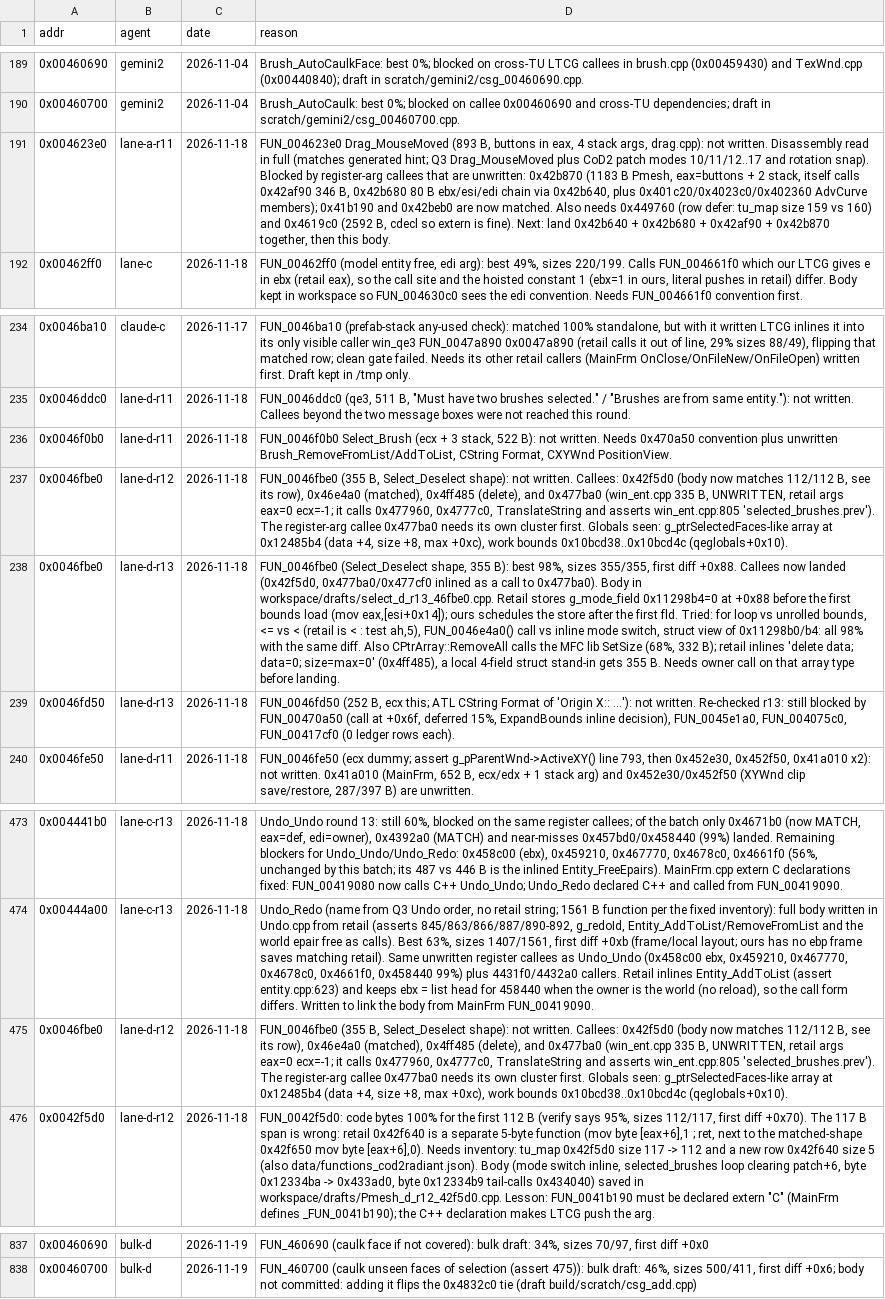
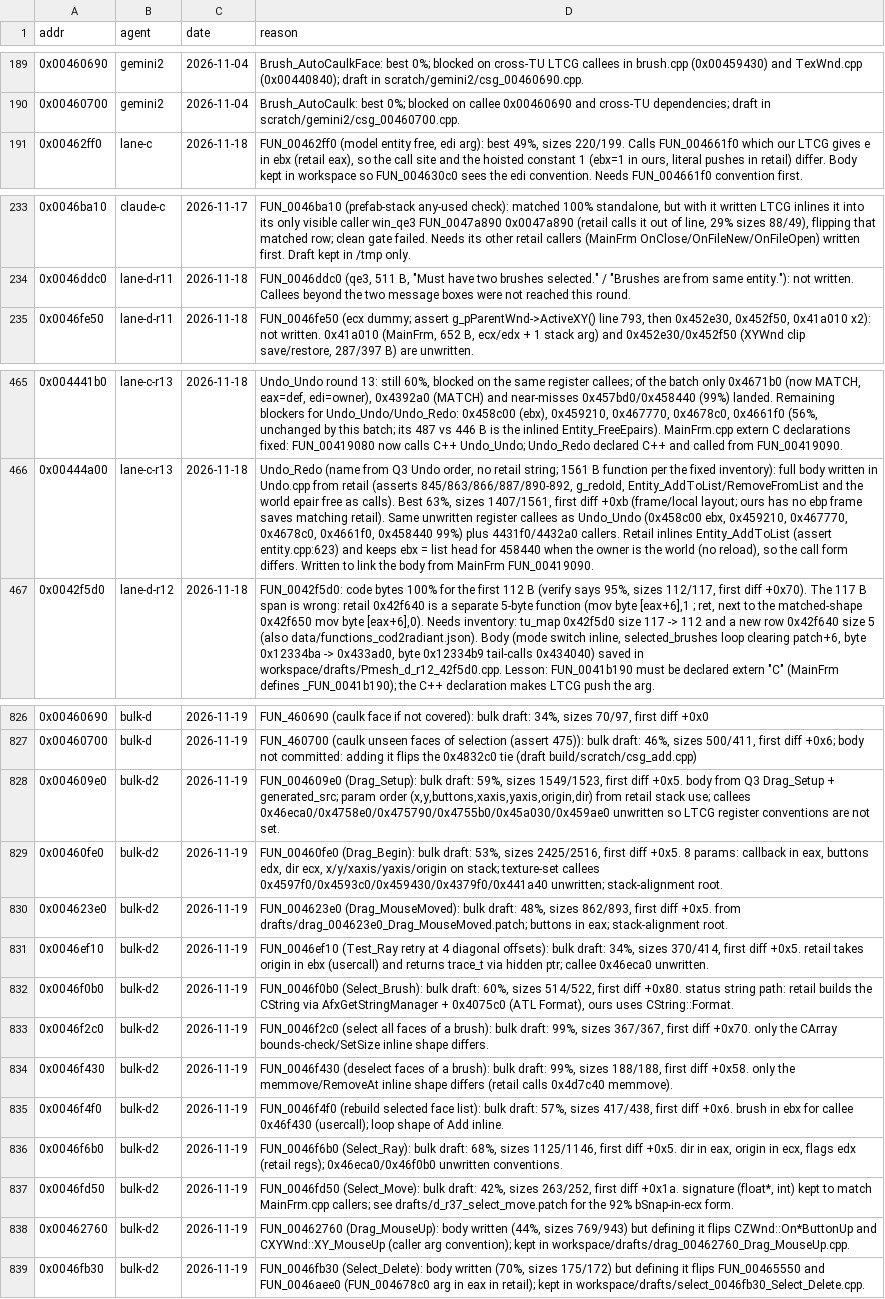
Before and after one commit to nawaftahir/cod2_wip, a TSV file: ledger/defer.tsv, drawn as a sheet; only a part is shown, gaps mark what is left out; removed rows and columns are numbered as before the commit, all else as after; the diff covers the shown part only; the diff names each change by its address in the sheet, - before the commit and + after, or states it on an @@ line.

Commit message:
radiant select: Select_Brush/Ray/face fns, Select_Deselect matched

```diff
--- a/ledger/defer.tsv
+++ b/ledger/defer.tsv
-row 191: 0x004623e0 | lane-a-r11 | 2026-11-18 | FUN_004623e0 Drag_MouseMoved (893 B, buttons in eax, 4 stack args, drag.cpp): not written. Disassembly read in full (matches generated hint; Q3 Drag_MouseMoved plus CoD2 patch modes 10/11/12..17 and rotation snap). Blocked by register-arg callees that are unwritten: 0x42b870 (1183 B Pmesh, eax=buttons + 2 stack, itself calls 0x42af90 346 B, 0x42b680 80 B ebx/esi/edi chain via 0x42b640, plus 0x401c20/0x4023c0/0x402360 AdvCurve members); 0x41b190 and 0x42beb0 are now matched. Also needs 0x449760 (row defer: tu_map size 159 vs 160) and 0x4619c0 (2592 B, cdecl so extern is fine). Next: land 0x42b640 + 0x42b680 + 0x42af90 + 0x42b870 together, then this body.
-row 236: 0x0046f0b0 | lane-d-r11 | 2026-11-18 | FUN_0046f0b0 Select_Brush (ecx + 3 stack, 522 B): not written. Needs 0x470a50 convention plus unwritten Brush_RemoveFromList/AddToList, CString Format, CXYWnd PositionView.
-row 237: 0x0046fbe0 | lane-d-r12 | 2026-11-18 | FUN_0046fbe0 (355 B, Select_Deselect shape): not written. Callees: 0x42f5d0 (body now matches 112/112 B, see its row), 0x46e4a0 (matched), 0x4ff485 (delete), and 0x477ba0 (win_ent.cpp 335 B, UNWRITTEN, retail args eax=0 ecx=-1; it calls 0x477960, 0x4777c0, TranslateString and asserts win_ent.cpp:805 'selected_brushes.prev'). The register-arg callee 0x477ba0 needs its own cluster first. Globals seen: g_ptrSelectedFaces-like array at 0x12485b4 (data +4, size +8, max +0xc), work bounds 0x10bcd38..0x10bcd4c (qeglobals+0x10).
-row 238: 0x0046fbe0 | lane-d-r13 | 2026-11-18 | FUN_0046fbe0 (Select_Deselect shape, 355 B): best 98%, sizes 355/355, first diff +0x88. Callees now landed (0x42f5d0, 0x477ba0/0x477cf0 inlined as a call to 0x477ba0). Body in workspace/drafts/select_d_r13_46fbe0.cpp. Retail stores g_mode_field 0x11298b4=0 at +0x88 before the first bounds load (mov eax,[esi+0x14]); ours schedules the store after the first fld. Tried: for loop vs unrolled bounds, <= vs < (retail is < : test ah,5), FUN_0046e4a0() call vs inline mode switch, struct view of 0x11298b0/b4: all 98% with the same diff. Also CPtrArray::RemoveAll calls the MFC lib SetSize (68%, 332 B); retail inlines 'delete data; data=0; size=max=0' (0x4ff485), a local 4-field struct stand-in gets 355 B. Needs owner call on that array type before landing.
-row 239: 0x0046fd50 | lane-d-r13 | 2026-11-18 | FUN_0046fd50 (252 B, ecx this; ATL CString Format of 'Origin X:: ...'): not written. Re-checked r13: still blocked by FUN_00470a50 (call at +0x6f, deferred 15%, ExpandBounds inline decision), FUN_0045e1a0, FUN_004075c0, FUN_00417cf0 (0 ledger rows each).
-row 475: 0x0046fbe0 | lane-d-r12 | 2026-11-18 | FUN_0046fbe0 (355 B, Select_Deselect shape): not written. Callees: 0x42f5d0 (body now matches 112/112 B, see its row), 0x46e4a0 (matched), 0x4ff485 (delete), and 0x477ba0 (win_ent.cpp 335 B, UNWRITTEN, retail args eax=0 ecx=-1; it calls 0x477960, 0x4777c0, TranslateString and asserts win_ent.cpp:805 'selected_brushes.prev'). The register-arg callee 0x477ba0 needs its own cluster first. Globals seen: g_ptrSelectedFaces-like array at 0x12485b4 (data +4, size +8, max +0xc), work bounds 0x10bcd38..0x10bcd4c (qeglobals+0x10).
+row 828: 0x004609e0 | bulk-d2 | 2026-11-19 | FUN_004609e0 (Drag_Setup): bulk draft: 59%, sizes 1549/1523, first diff +0x5. body from Q3 Drag_Setup + generated_src; param order (x,y,buttons,xaxis,yaxis,origin,dir) from retail stack use; callees 0x46eca0/0x4758e0/0x475790/0x4755b0/0x45a030/0x459ae0 unwritten so LTCG register conventions are not set.
+row 829: 0x00460fe0 | bulk-d2 | 2026-11-19 | FUN_00460fe0 (Drag_Begin): bulk draft: 53%, sizes 2425/2516, first diff +0x5. 8 params: callback in eax, buttons edx, dir ecx, x/y/xaxis/yaxis/origin on stack; texture-set callees 0x4597f0/0x4593c0/0x459430/0x4379f0/0x441a40 unwritten; stack-alignment root.
+row 830: 0x004623e0 | bulk-d2 | 2026-11-19 | FUN_004623e0 (Drag_MouseMoved): bulk draft: 48%, sizes 862/893, first diff +0x5. from drafts/drag_004623e0_Drag_MouseMoved.patch; buttons in eax; stack-alignment root.
+row 831: 0x0046ef10 | bulk-d2 | 2026-11-19 | FUN_0046ef10 (Test_Ray retry at 4 diagonal offsets): bulk draft: 34%, sizes 370/414, first diff +0x5. retail takes origin in ebx (usercall) and returns trace_t via hidden ptr; callee 0x46eca0 unwritten.
+row 832: 0x0046f0b0 | bulk-d2 | 2026-11-19 | FUN_0046f0b0 (Select_Brush): bulk draft: 60%, sizes 514/522, first diff +0x80. status string path: retail builds the CString via AfxGetStringManager + 0x4075c0 (ATL Format), ours uses CString::Format.
+row 833: 0x0046f2c0 | bulk-d2 | 2026-11-19 | FUN_0046f2c0 (select all faces of a brush): bulk draft: 99%, sizes 367/367, first diff +0x70. only the CArray bounds-check/SetSize inline shape differs.
+row 834: 0x0046f430 | bulk-d2 | 2026-11-19 | FUN_0046f430 (deselect faces of a brush): bulk draft: 99%, sizes 188/188, first diff +0x58. only the memmove/RemoveAt inline shape differs (retail calls 0x4d7c40 memmove).
+row 835: 0x0046f4f0 | bulk-d2 | 2026-11-19 | FUN_0046f4f0 (rebuild selected face list): bulk draft: 57%, sizes 417/438, first diff +0x6. brush in ebx for callee 0x46f430 (usercall); loop shape of Add inline.
+row 836: 0x0046f6b0 | bulk-d2 | 2026-11-19 | FUN_0046f6b0 (Select_Ray): bulk draft: 68%, sizes 1125/1146, first diff +0x5. dir in eax, origin in ecx, flags edx (retail regs); 0x46eca0/0x46f0b0 unwritten conventions.
+row 837: 0x0046fd50 | bulk-d2 | 2026-11-19 | FUN_0046fd50 (Select_Move): bulk draft: 42%, sizes 263/252, first diff +0x1a. signature (float*, int) kept to match MainFrm.cpp callers; see drafts/d_r37_select_move.patch for the 92% bSnap-in-ecx form.
+row 838: 0x00462760 | bulk-d2 | 2026-11-19 | FUN_00462760 (Drag_MouseUp): body written (44%, sizes 769/943) but defining it flips CZWnd::On*ButtonUp and CXYWnd::XY_MouseUp (caller arg convention); kept in workspace/drafts/drag_00462760_Drag_MouseUp.cpp.
+row 839: 0x0046fb30 | bulk-d2 | 2026-11-19 | FUN_0046fb30 (Select_Delete): body written (70%, sizes 175/172) but defining it flips FUN_00465550 and FUN_0046aee0 (FUN_004678c0 arg in eax in retail); kept in workspace/drafts/select_0046fb30_Select_Delete.cpp.
```
Also changed, not shown: 5 removed rows elsewhere in this file, ledger/matches.tsv, 6 other files.
